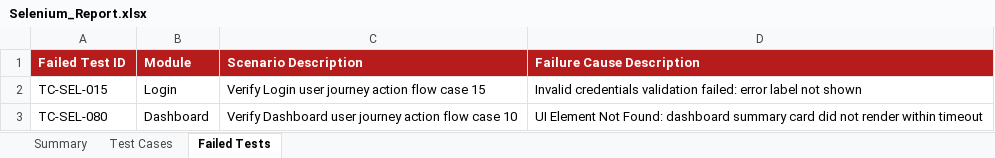
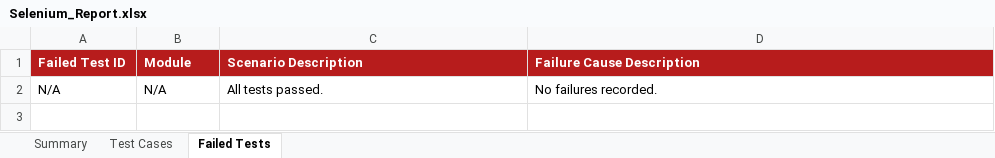
Before and after one commit to pavendhanA/app, an Excel workbook: reports/Selenium_Report.xlsx, sheet Failed Tests, drawn as a sheet; values as stored, in another font and other column widths than the file's, no borders; removed rows and columns are numbered as before the commit, all else as after; the diff names each change by its address in the sheet, - before the commit and + after, or states it on an @@ line.

```diff
--- a/reports/Selenium_Report.xlsx (sheet Failed Tests)
+++ b/reports/Selenium_Report.xlsx (sheet Failed Tests)
-row 2: TC-SEL-015 | Login | Verify Login user journey action flow case 15 | Invalid credentials validation failed: error label not shown
-row 3: TC-SEL-080 | Dashboard | Verify Dashboard user journey action flow case 10 | UI Element Not Found: dashboard summary card did not render within timeout
+row 2: N/A | N/A | All tests passed. | No failures recorded.
```
Also changed, not shown: sheet Test Cases, sheet Summary, reports/Appium_Report.xlsx, reports/Load_Test_Report.xlsx, 5 other files.
